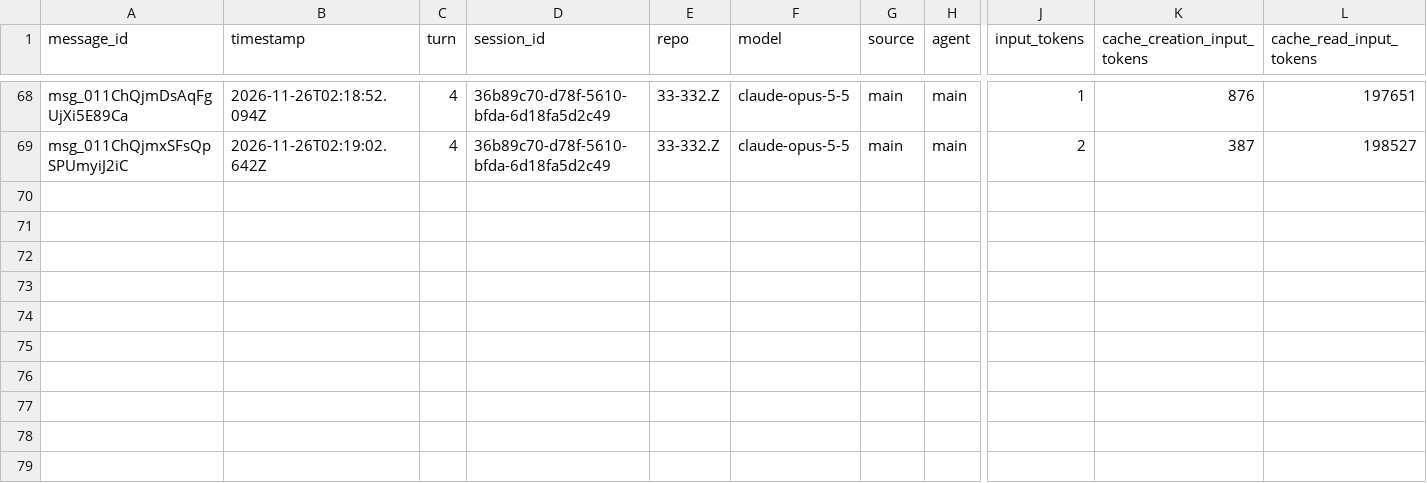
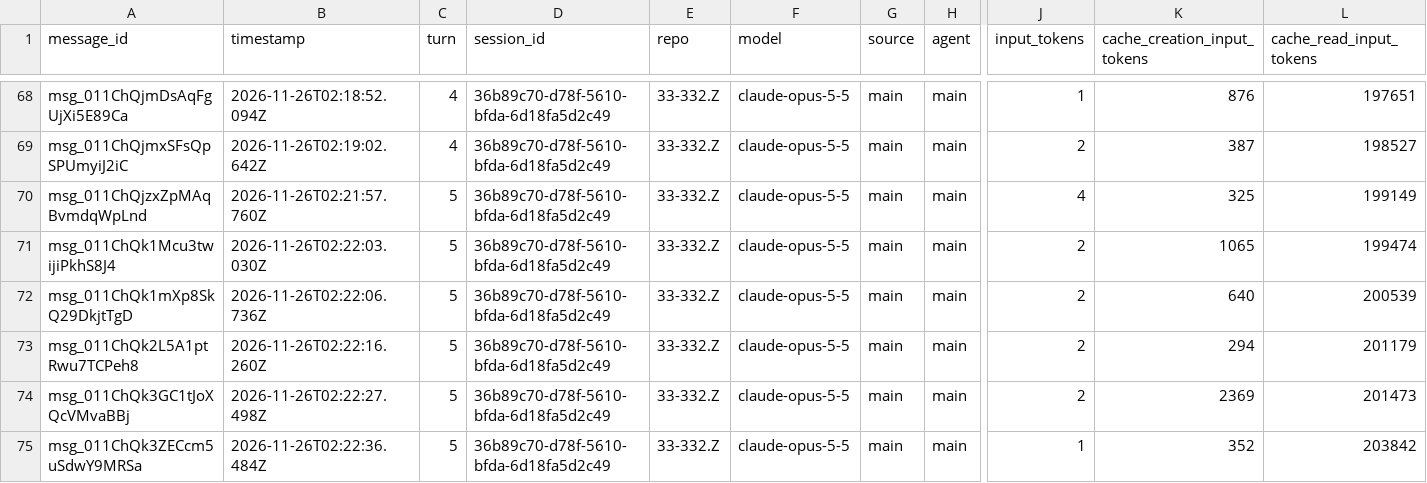
Before and after one commit to rhope-ops/33-332.Z, a CSV file: sessions/36b89c70-d78f-5610-bfda-6d18fa5d2c49.csv, drawn as a sheet; only a part is shown, gaps mark what is left out; rows hold the shown columns only; the diff names each change by its address in the sheet, - before the commit and + after, or states it on an @@ line.

```diff
--- a/sessions/36b89c70-d78f-5610-bfda-6d18fa5d2c49.csv
+++ b/sessions/36b89c70-d78f-5610-bfda-6d18fa5d2c49.csv
+row 70: msg_011ChQjzxZpMAqBvmdqWpLnd | 2026-11-26T02:21:57.760Z | 5 | 36b89c70-d78f-5610-bfda-6d18fa5d2c49 | 33-332.Z | claude-opus-5-5 | main | main | 4 | 325 | 199149
+row 71: msg_011ChQk1Mcu3twijiPkhS8J4 | 2026-11-26T02:22:03.030Z | 5 | 36b89c70-d78f-5610-bfda-6d18fa5d2c49 | 33-332.Z | claude-opus-5-5 | main | main | 2 | 1065 | 199474
+row 72: msg_011ChQk1mXp8SkQ29DkjtTgD | 2026-11-26T02:22:06.736Z | 5 | 36b89c70-d78f-5610-bfda-6d18fa5d2c49 | 33-332.Z | claude-opus-5-5 | main | main | 2 | 640 | 200539
+row 73: msg_011ChQk2L5A1ptRwu7TCPeh8 | 2026-11-26T02:22:16.260Z | 5 | 36b89c70-d78f-5610-bfda-6d18fa5d2c49 | 33-332.Z | claude-opus-5-5 | main | main | 2 | 294 | 201179
+row 74: msg_011ChQk3GC1tJoXQcVMvaBBj | 2026-11-26T02:22:27.498Z | 5 | 36b89c70-d78f-5610-bfda-6d18fa5d2c49 | 33-332.Z | claude-opus-5-5 | main | main | 2 | 2369 | 201473
+row 75: msg_011ChQk3ZECcm5uSdwY9MRSa | 2026-11-26T02:22:36.484Z | 5 | 36b89c70-d78f-5610-bfda-6d18fa5d2c49 | 33-332.Z | claude-opus-5-5 | main | main | 1 | 352 | 203842
```
